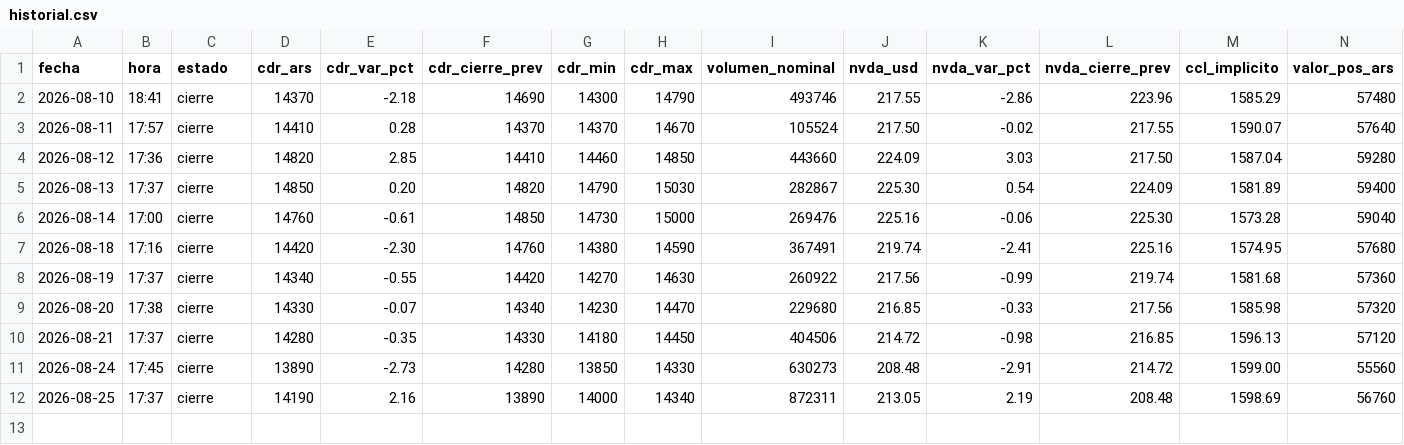
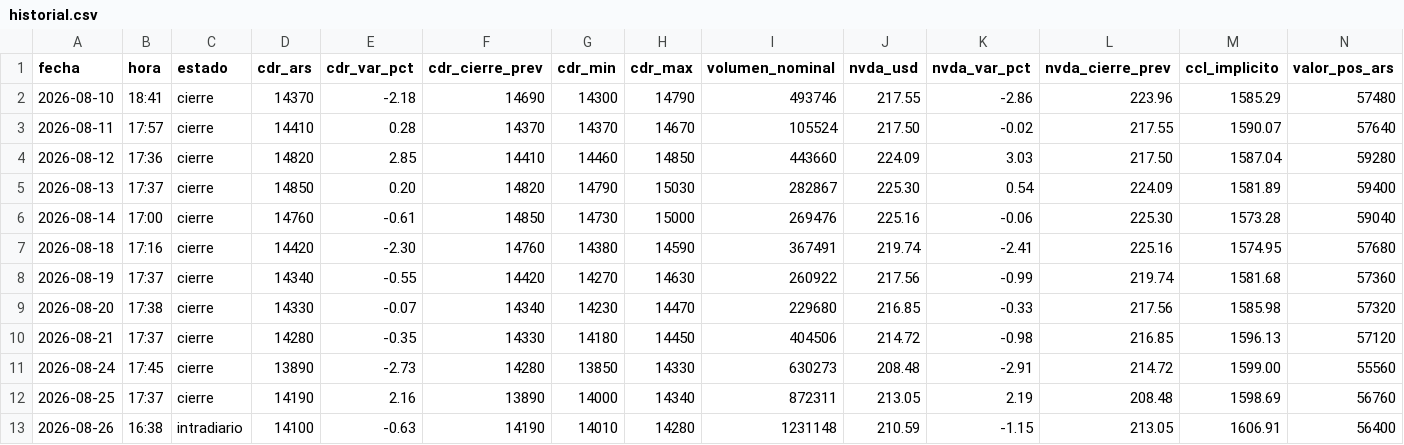
Before and after one commit to m-ramon/bitacora-nvda, a CSV file: historial.csv, drawn as a sheet; only a part is shown; rows hold the shown columns only; the diff names each change by its address in the sheet, - before the commit and + after, or states it on an @@ line.

Commit message:
Reporte intradiario del 26/08/2026

```diff
--- a/historial.csv
+++ b/historial.csv
+row 13: 2026-08-26 | 16:38 | intradiario | 14100 | -0.63 | 14190 | 14010 | 14280 | 1231148 | 210.59 | -1.15 | 213.05 | 1606.91 | 56400
```
Also changed, not shown: 1 other file.
